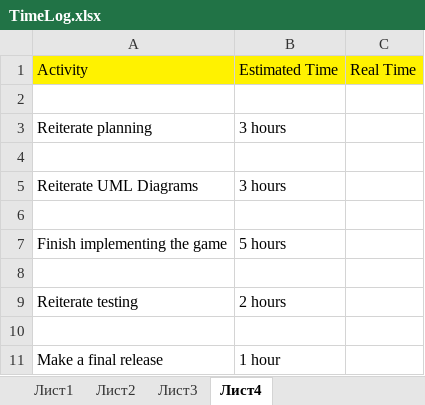
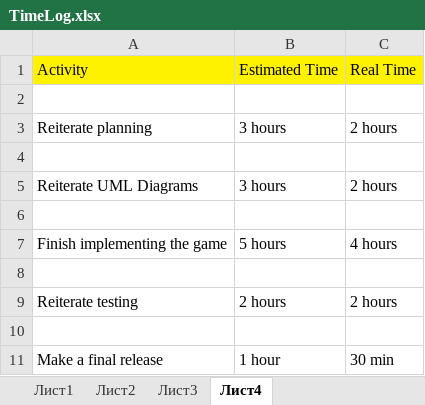
Before and after one commit to ruslanabdulin1985/ra222rt_1dv600, an Excel workbook: doc/TimeLog.xlsx, sheet Лист4, drawn as a sheet; values as stored, in another font and other column widths than the file's, no borders; the diff names each change by its address in the sheet, - before the commit and + after, or states it on an @@ line.

```diff
--- a/doc/TimeLog.xlsx (sheet Лист4)
+++ b/doc/TimeLog.xlsx (sheet Лист4)
-C3: (empty)
+C3: 2 hours
-C5: (empty)
+C5: 2 hours
-C7: (empty)
+C7: 4 hours
-C9: (empty)
+C9: 2 hours
-C11: (empty)
+C11: 30 min
```
Also changed, not shown: sheet Лист1, 4 other files.
